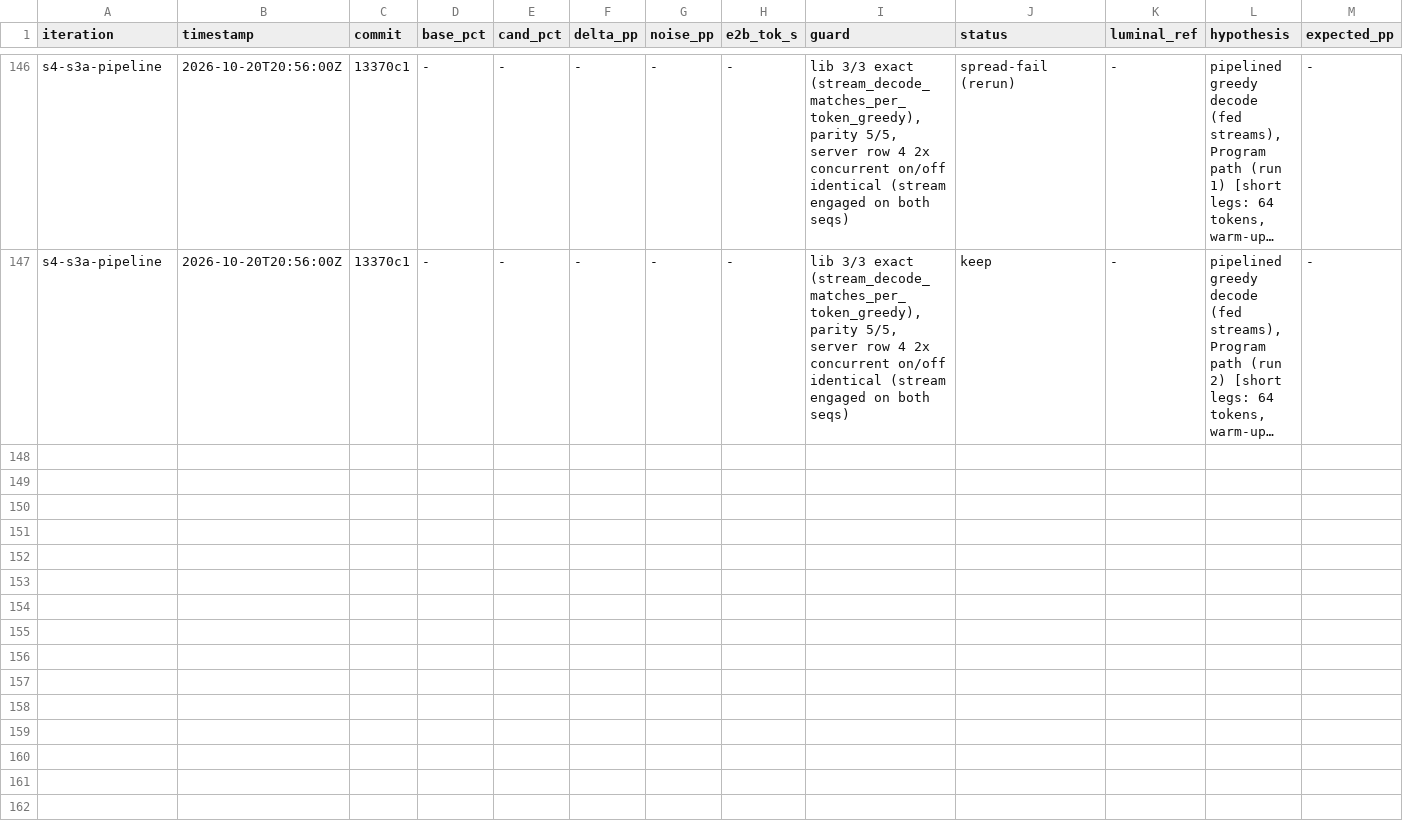
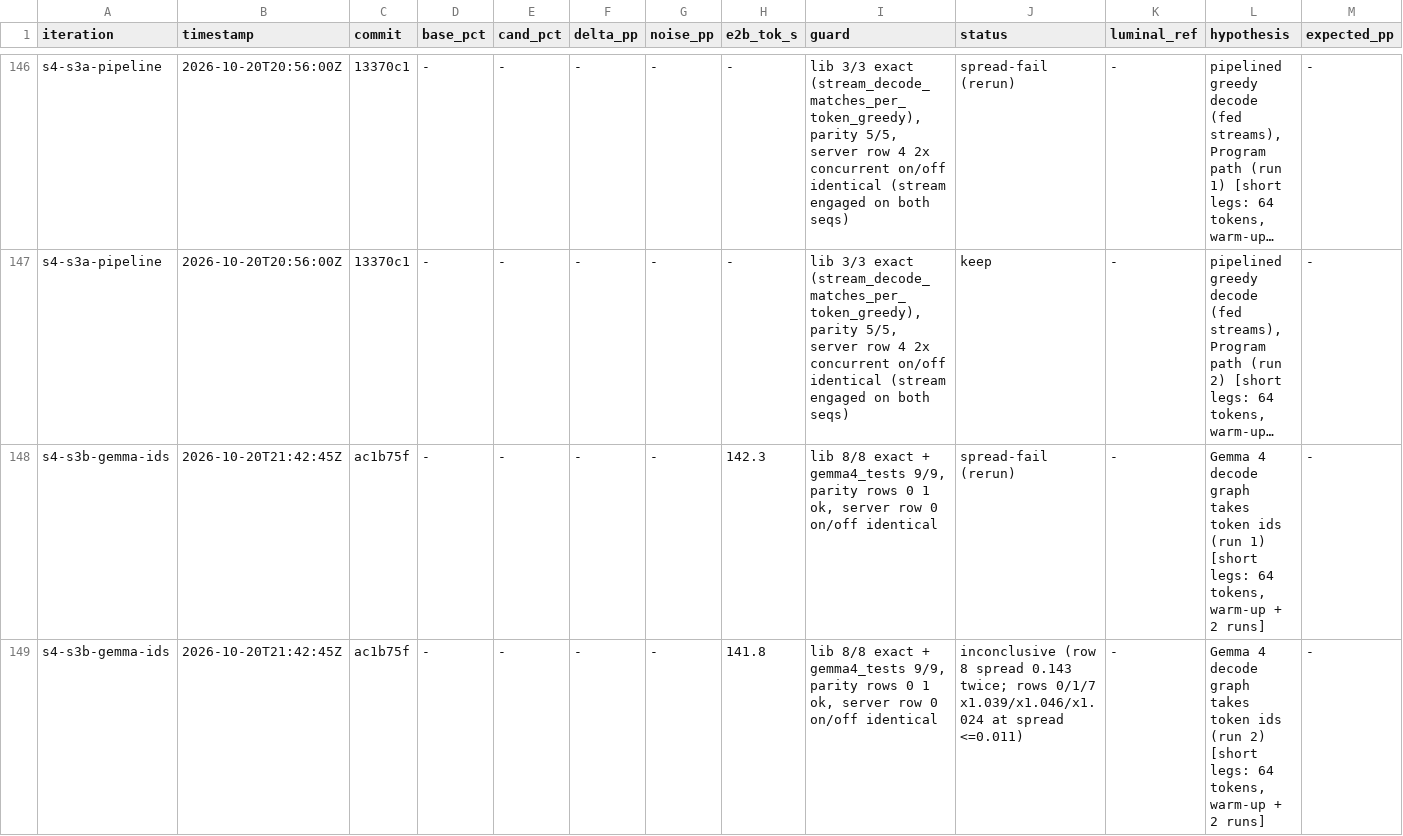
Before and after one commit to MisterTK/gibbs, a TSV file: autoresearch/roofline-loop.tsv, drawn as a sheet; only a part is shown, gaps mark what is left out; long unchanged cells end in …; rows hold the shown columns only; the diff names each change by its address in the sheet, - before the commit and + after, or states it on an @@ line.

Commit message:
ledger: s4-s3b-gemma-ids inconclusive (row 8 spread); branch pushed

```diff
--- a/autoresearch/roofline-loop.tsv
+++ b/autoresearch/roofline-loop.tsv
+row 148: s4-s3b-gemma-ids | 2026-10-20T21:42:45Z | ac1b75f | - | - | - | - | 142.3 | lib 8/8 exact + gemma4_tests 9/9, parity rows 0 1 ok, server row 0 on/off identical | spread-fail (rerun) | - | Gemma 4 decode graph takes token ids (run 1) [short legs: 64 tokens, warm-up + 2 runs] | -
+row 149: s4-s3b-gemma-ids | 2026-10-20T21:42:45Z | ac1b75f | - | - | - | - | 141.8 | lib 8/8 exact + gemma4_tests 9/9, parity rows 0 1 ok, server row 0 on/off identical | inconclusive (row 8 spread 0.143 twice; rows 0/1/7 x1.039/x1.046/x1.024 at spread <=0.011) | - | Gemma 4 decode graph takes token ids (run 2) [short legs: 64 tokens, warm-up + 2 runs] | -
```
